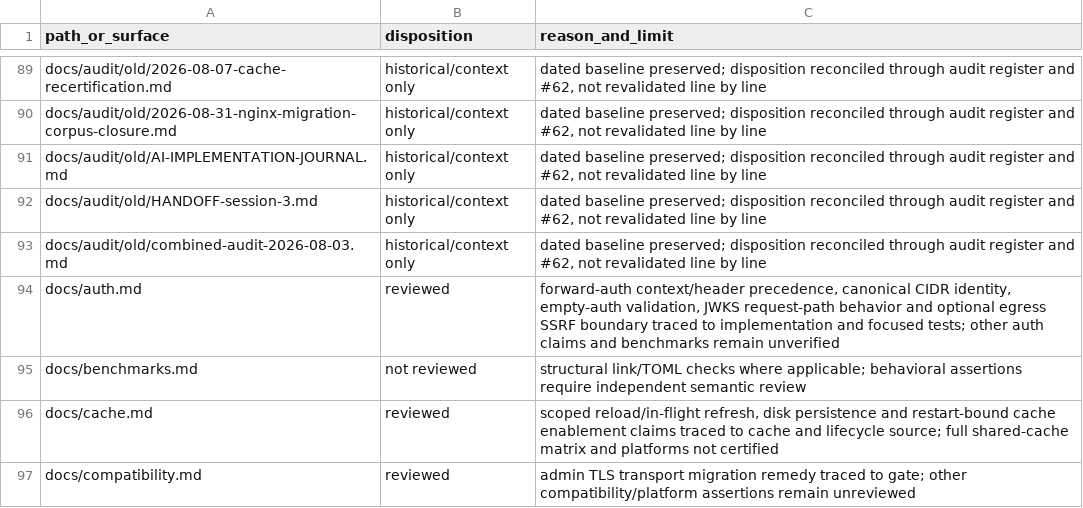
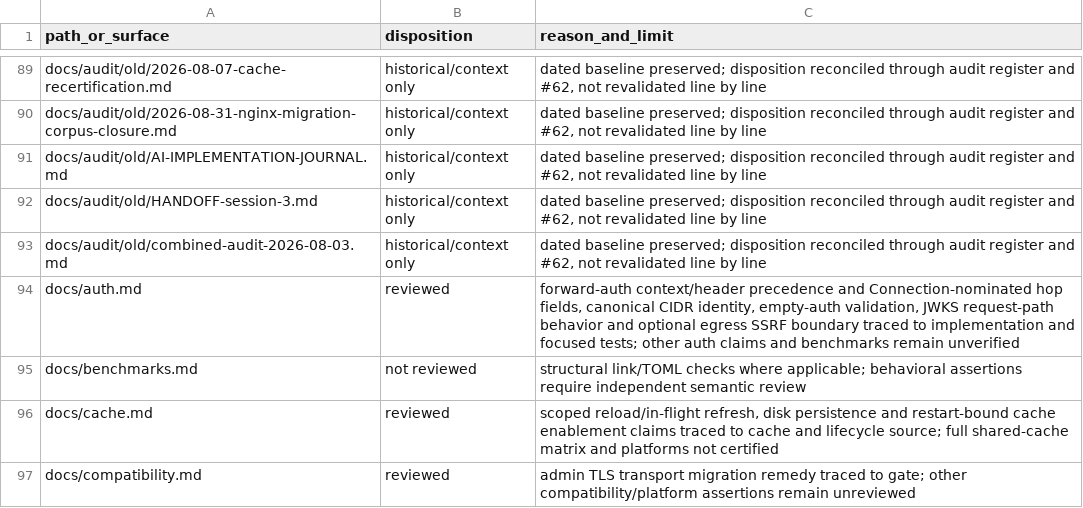
Before and after one commit to victornife/jul, a TSV file: docs/audit/2026-09-27-documentation-coverage.tsv, drawn as a sheet; only a part is shown, gaps mark what is left out.

Commit message:
fix: strip Connection-nominated forward-auth headers

```diff
--- a/docs/audit/2026-09-27-documentation-coverage.tsv
+++ b/docs/audit/2026-09-27-documentation-coverage.tsv
@@ -93,3 +93,3 @@ docs/audit/old/HANDOFF-session-3.md	historical/context only	dated baseline prese
 docs/audit/old/combined-audit-2026-08-03.md	historical/context only	dated baseline preserved; disposition reconciled through audit register and #62, not revalidated line by line
-docs/auth.md	reviewed	forward-auth context/header precedence, canonical CIDR identity, empty-auth validation, JWKS request-path behavior and optional egress SSRF boundary traced to implementation and focused tests; other auth claims and benchmarks remain unverified
+docs/auth.md	reviewed	forward-auth context/header precedence and Connection-nominated hop fields, canonical CIDR identity, empty-auth validation, JWKS request-path behavior and optional egress SSRF boundary traced to implementation and focused tests; other auth claims and benchmarks remain unverified
 docs/benchmarks.md	not reviewed	structural link/TOML checks where applicable; behavioral assertions require independent semantic review
```
Also changed, not shown: 6 other files.
